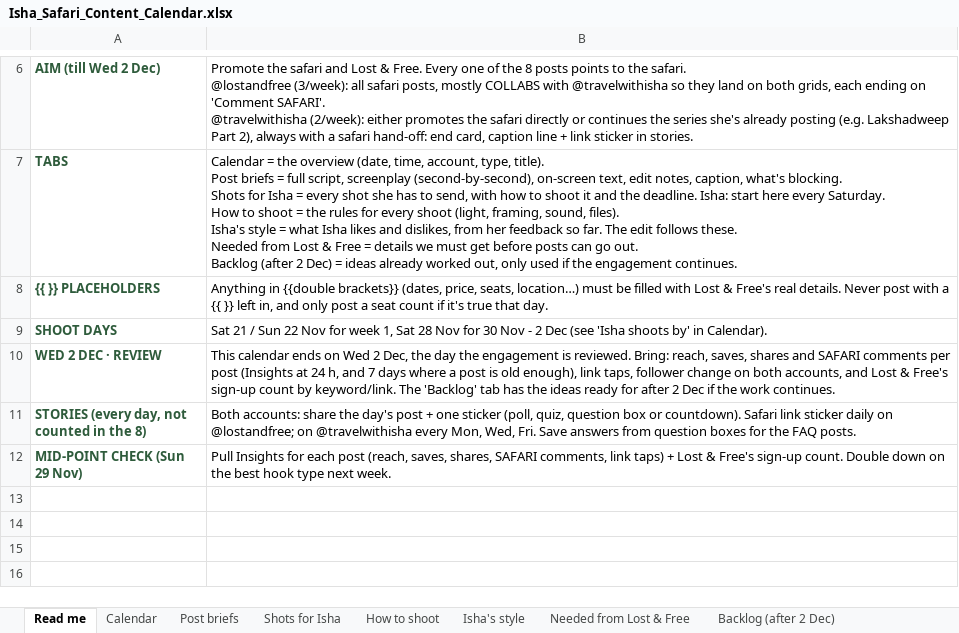
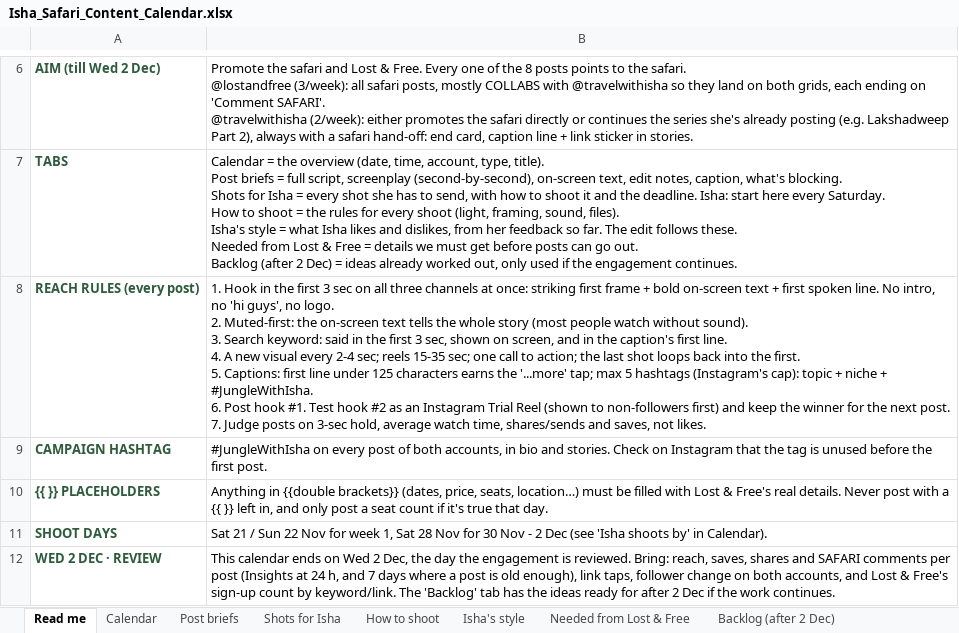
Before and after one commit to Tamanna-57/isha_travel, an Excel workbook: content_calendar/Isha_Safari_Content_Calendar.xlsx, sheet Read me, drawn as a sheet; only a part is shown, gaps mark what is left out; the shorter side is filled out with more unchanged rows; values as stored, in another font and other column widths than the file's, no borders; ↵ is a line break in a cell; the diff names each change by its address in the sheet, - before the commit and + after, or states it on an @@ line.

```diff
--- a/content_calendar/Isha_Safari_Content_Calendar.xlsx (sheet Read me)
+++ b/content_calendar/Isha_Safari_Content_Calendar.xlsx (sheet Read me)
+row 8: REACH RULES (every post) | 1. Hook in the first 3 sec on all three channels at once: striking first frame + bold on-screen text + first spoken line. No intro, no 'hi guys', no logo. ↵ 2. Muted-first: the on-screen text tells the whole story (most people watch without sound). ↵ 3. Search keyword: said in the first 3 sec, shown on screen, and in the caption's first line. ↵ 4. A new visual every 2-4 sec; reels 15-35 sec; one call to action; the last shot loops back into the first. ↵ 5. Captions: first line under 125 characters earns the '...more' tap; max 5 hashtags (Instagram's cap): topic + niche + #JungleWithIsha. ↵ 6. Post hook #1. Test hook #2 as an Instagram Trial Reel (shown to non-followers first) and keep the winner for the next post. ↵ 7. Judge posts on 3-sec hold, average watch time, shares/sends and saves, not likes.
+row 9: CAMPAIGN HASHTAG | #JungleWithIsha on every post of both accounts, in bio and stories. Check on Instagram that the tag is unused before the first post.
```
Also changed, not shown: sheet Post briefs, 2 other files.
